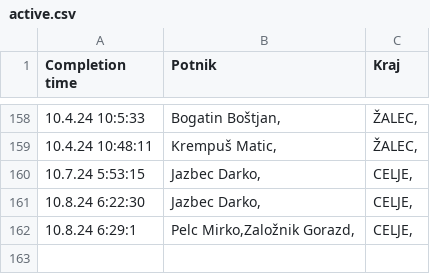
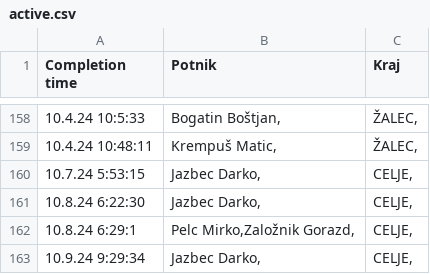
Before and after one commit to SRP-B/pot-dat, a CSV file: active.csv, drawn as a sheet; only a part is shown, gaps mark what is left out; the diff names each change by its address in the sheet, - before the commit and + after, or states it on an @@ line.

Commit message:
Appv12

```diff
--- a/active.csv
+++ b/active.csv
+row 163: 10.9.24 9:29:34 | Jazbec Darko, | CELJE,
```
